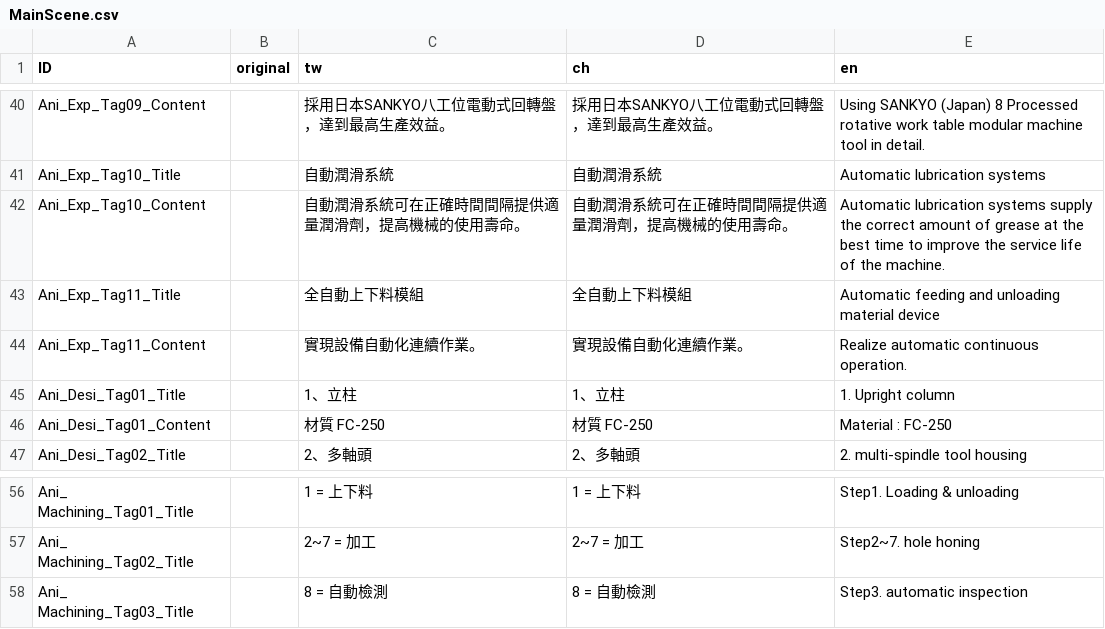
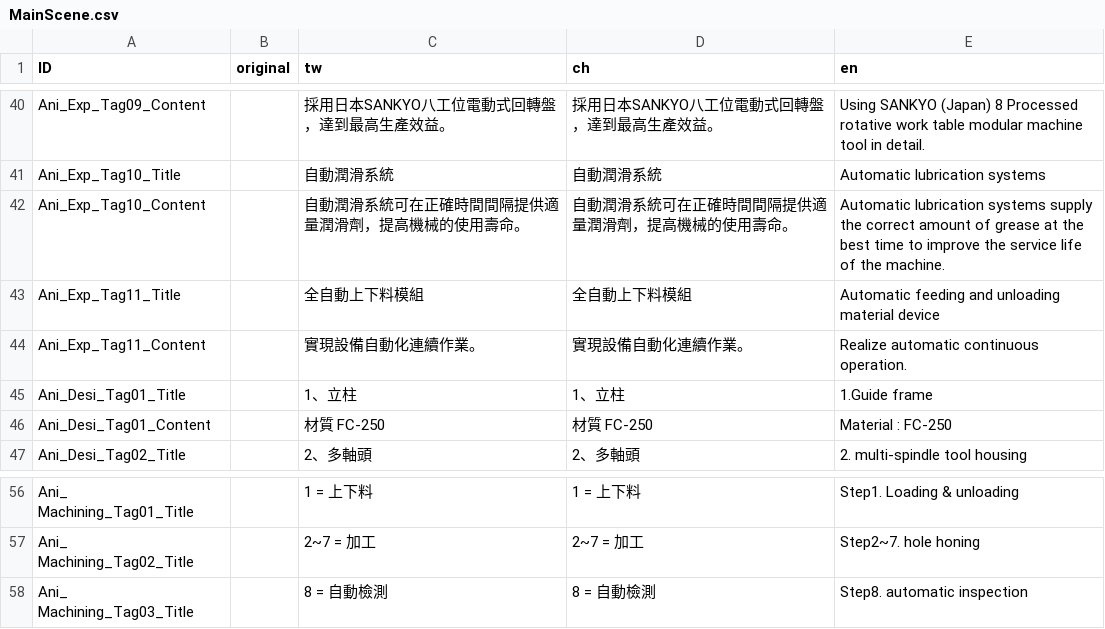
Before and after one commit to WhatsNowStudio/SIRUBA_3DShowcase, a CSV file: Assets/Resources/MainScene.csv, drawn as a sheet; only a part is shown, gaps mark what is left out.

```diff
--- a/Assets/Resources/MainScene.csv
+++ b/Assets/Resources/MainScene.csv
@@ -44,3 +44,3 @@ Ani_Exp_Tag11_Title,,全自動上下料模組,全自動上下料模組,Automatic
 Ani_Exp_Tag11_Content,,實現設備自動化連續作業。,實現設備自動化連續作業。,Realize automatic continuous operation.
-Ani_Desi_Tag01_Title,,1、立柱,1、立柱,1. Upright column
+Ani_Desi_Tag01_Title,,1、立柱,1、立柱,1.Guide frame
 Ani_Desi_Tag01_Content,,材質 FC-250,材質 FC-250,Material : FC-250
@@ -59,2 +59,2 @@ Ani_ Machining_Tag01_Title,,1 = 上下料,1 = 上下料,Step1. Loading & unloadi
 Ani_ Machining_Tag02_Title,,2~7 = 加工,2~7 = 加工,Step2~7. hole honing
-Ani_ Machining_Tag03_Title,,8 = 自動檢測,8 = 自動檢測,Step3. automatic inspection
+Ani_ Machining_Tag03_Title,,8 = 自動檢測,8 = 自動檢測,Step8. automatic inspection
```
Also changed, not shown: 5 other files.
